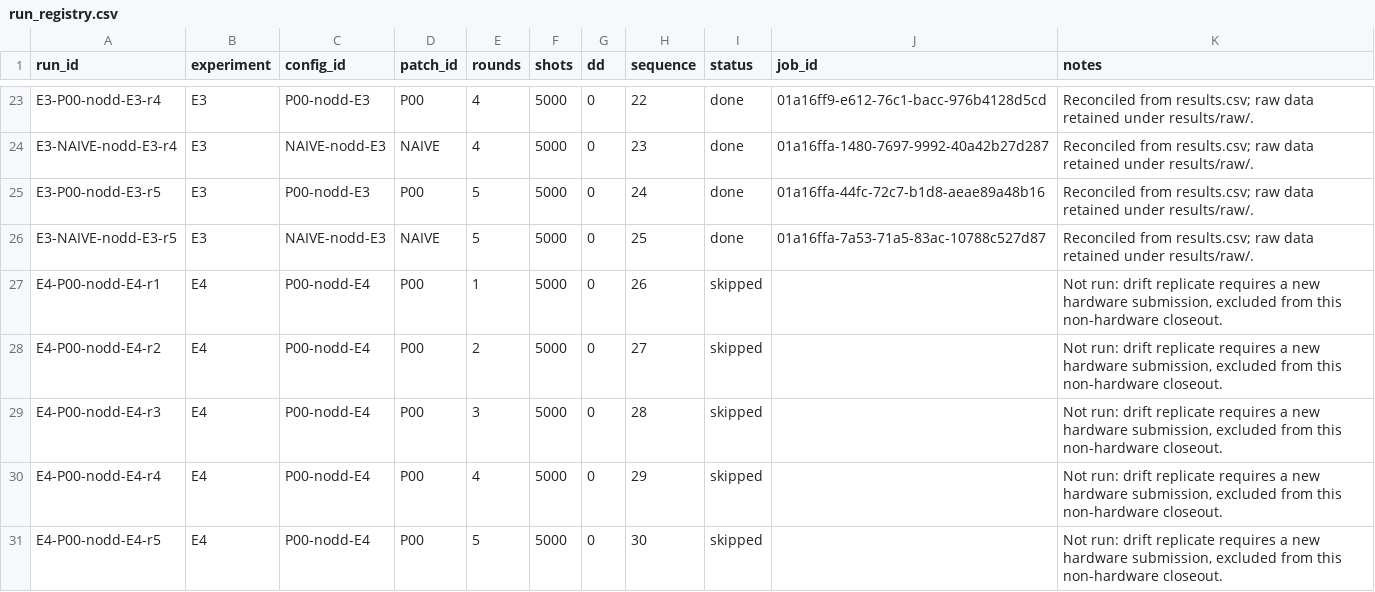
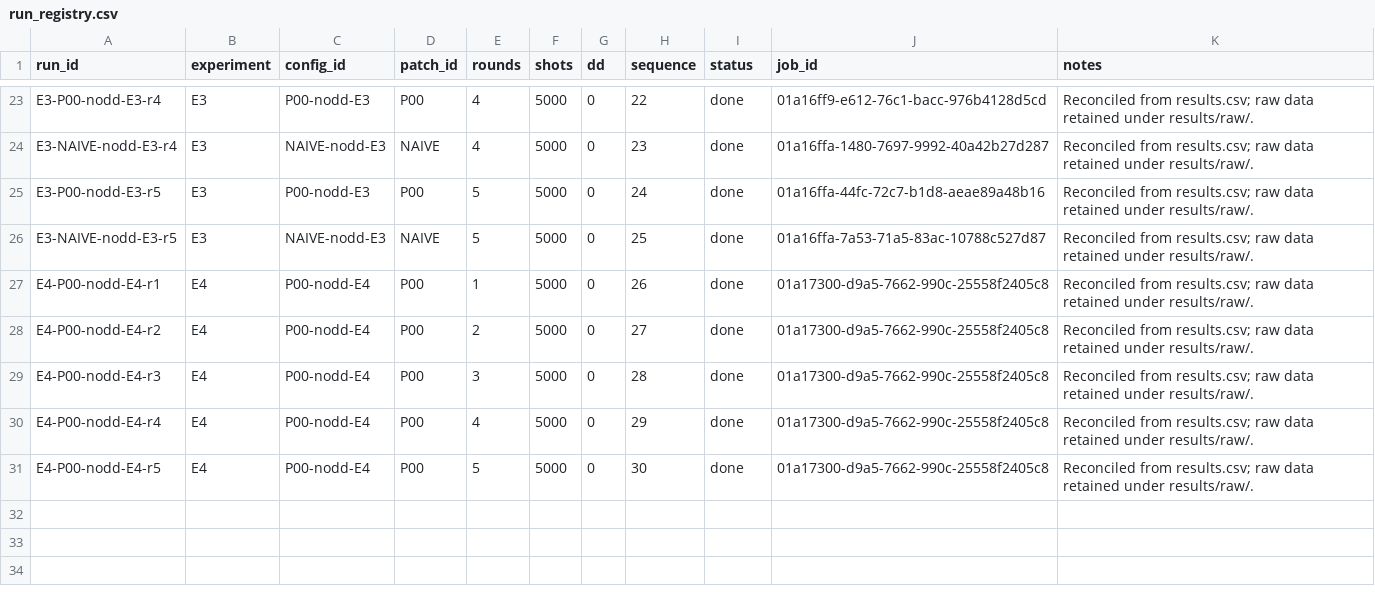
Before and after one commit to raphaelkaramagi/DuQuantum-IQM-Challenge-2026, a CSV file: results/tables/run_registry.csv, drawn as a sheet; only a part is shown, gaps mark what is left out.

```diff
--- a/results/tables/run_registry.csv
+++ b/results/tables/run_registry.csv
@@ -26,6 +26,6 @@ E3-P00-nodd-E3-r5,E3,P00-nodd-E3,P00,5,5000,0,24,done,01a16ffa-44fc-72c7-b1d8-ae
 E3-NAIVE-nodd-E3-r5,E3,NAIVE-nodd-E3,NAIVE,5,5000,0,25,done,01a16ffa-7a53-71a5-83ac-10788c527d87,Reconciled from results.csv; raw data retained under results/raw/.
-E4-P00-nodd-E4-r1,E4,P00-nodd-E4,P00,1,5000,0,26,skipped,,"Not run: drift replicate requires a new hardware submission, excluded from this non-hardware closeout."
-E4-P00-nodd-E4-r2,E4,P00-nodd-E4,P00,2,5000,0,27,skipped,,"Not run: drift replicate requires a new hardware submission, excluded from this non-hardware closeout."
-E4-P00-nodd-E4-r3,E4,P00-nodd-E4,P00,3,5000,0,28,skipped,,"Not run: drift replicate requires a new hardware submission, excluded from this non-hardware closeout."
-E4-P00-nodd-E4-r4,E4,P00-nodd-E4,P00,4,5000,0,29,skipped,,"Not run: drift replicate requires a new hardware submission, excluded from this non-hardware closeout."
-E4-P00-nodd-E4-r5,E4,P00-nodd-E4,P00,5,5000,0,30,skipped,,"Not run: drift replicate requires a new hardware submission, excluded from this non-hardware closeout."
+E4-P00-nodd-E4-r1,E4,P00-nodd-E4,P00,1,5000,0,26,done,01a17300-d9a5-7662-990c-25558f2405c8,Reconciled from results.csv; raw data retained under results/raw/.
+E4-P00-nodd-E4-r2,E4,P00-nodd-E4,P00,2,5000,0,27,done,01a17300-d9a5-7662-990c-25558f2405c8,Reconciled from results.csv; raw data retained under results/raw/.
+E4-P00-nodd-E4-r3,E4,P00-nodd-E4,P00,3,5000,0,28,done,01a17300-d9a5-7662-990c-25558f2405c8,Reconciled from results.csv; raw data retained under results/raw/.
+E4-P00-nodd-E4-r4,E4,P00-nodd-E4,P00,4,5000,0,29,done,01a17300-d9a5-7662-990c-25558f2405c8,Reconciled from results.csv; raw data retained under results/raw/.
+E4-P00-nodd-E4-r5,E4,P00-nodd-E4,P00,5,5000,0,30,done,01a17300-d9a5-7662-990c-25558f2405c8,Reconciled from results.csv; raw data retained under results/raw/.
```
Also changed, not shown: results/tables/experiment_log.csv, results/tables/hardware_fits.csv, 25 other files.
